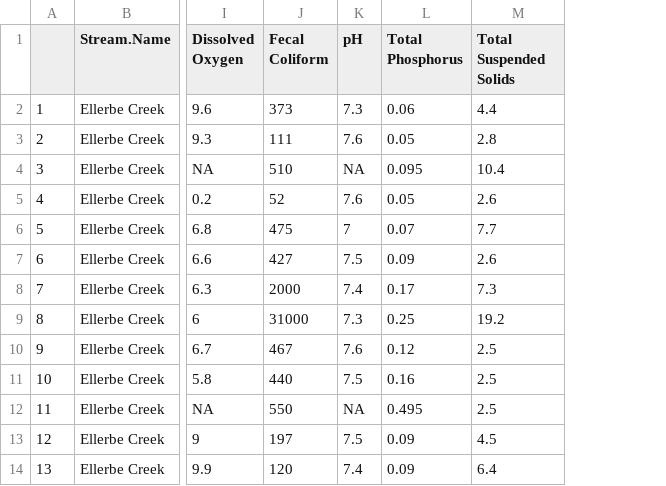
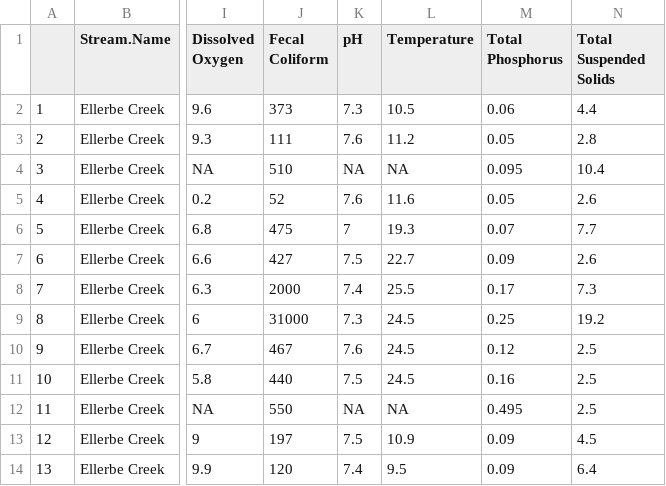
Before and after one commit to arl57/EDA_Final_Project_DurhamWQ, a CSV file: Data/Processed/Ellerbe_processed.csv, drawn as a sheet; only a part is shown, gaps mark what is left out; the diff names each change by its address in the sheet, - before the commit and + after, or states it on an @@ line.

Commit message:
continue analysis of ellerbe sites

```diff
--- a/Data/Processed/Ellerbe_processed.csv
+++ b/Data/Processed/Ellerbe_processed.csv
+column L (Temperature), rows 2-14: 10.5 | 11.2 | NA | 11.6 | 19.3 | 22.7 | 25.5 | 24.5 | 24.5 | 24.5 | NA | 10.9 | 9.5
```
Also changed, not shown: 1 other file.
